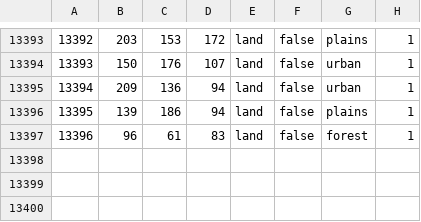
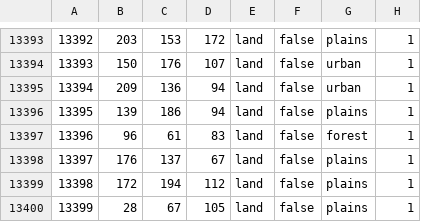
Before and after one commit to SnapperMapperClone/StatesandReleasables, a CSV file: map/definition.csv, drawn as a sheet; only a part is shown, gaps mark what is left out; the diff names each change by its address in the sheet, - before the commit and + after, or states it on an @@ line.

```diff
--- a/map/definition.csv
+++ b/map/definition.csv
+row 13398: 13397 | 176 | 137 | 67 | land | false | plains | 1
+row 13399: 13398 | 172 | 194 | 112 | land | false | plains | 1
+row 13400: 13399 | 28 | 67 | 105 | land | false | plains | 1
```
Also changed, not shown: 6 other files.
